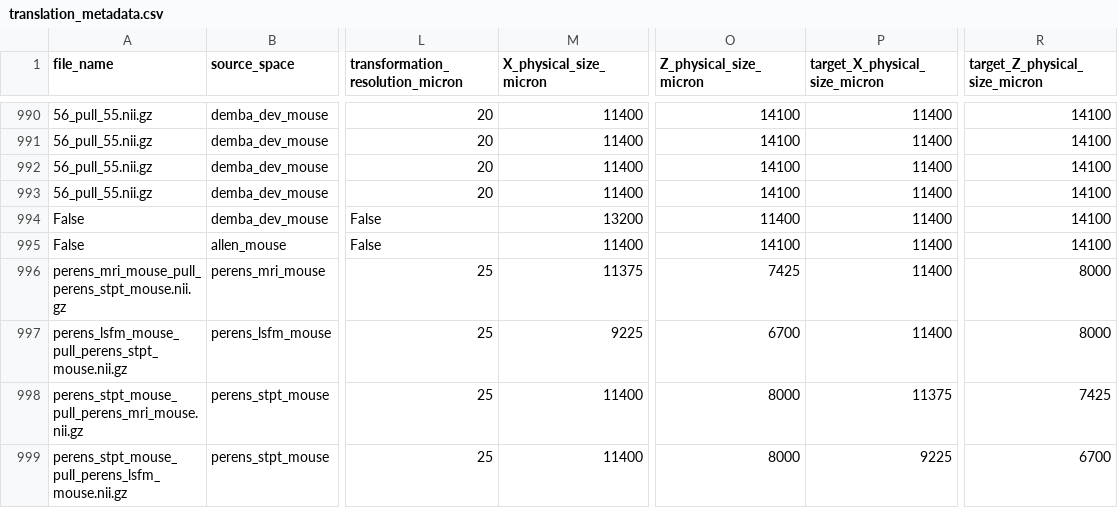
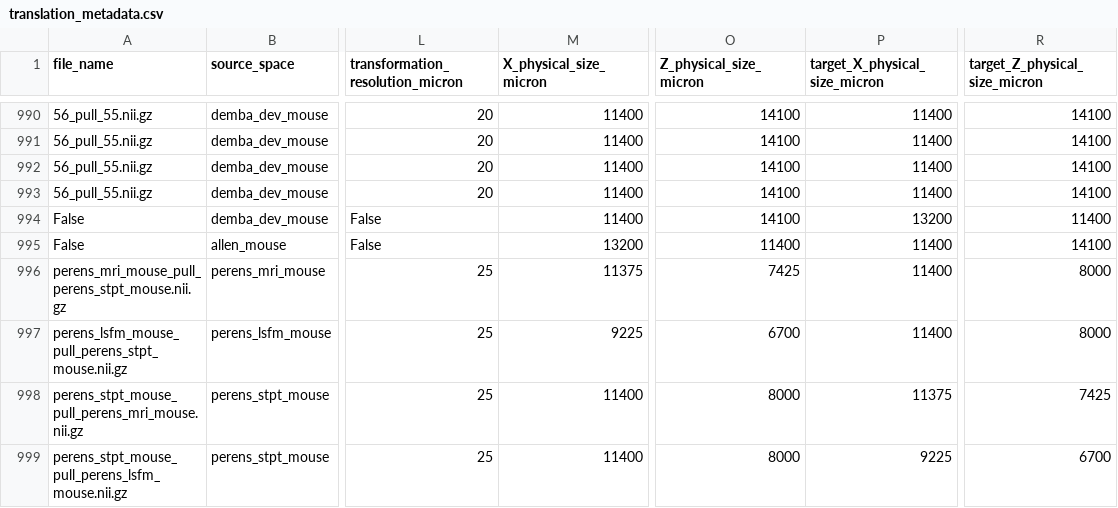
Before and after one commit to Neural-Systems-at-UIO/CCF_translator, a CSV file: CCF_translator/metadata/translation_metadata.csv, drawn as a sheet; only a part is shown, gaps mark what is left out; the diff names each change by its address in the sheet, - before the commit and + after, or states it on an @@ line.

Commit message:
incorrect metadata

```diff
--- a/CCF_translator/metadata/translation_metadata.csv
+++ b/CCF_translator/metadata/translation_metadata.csv
-M994 (X_physical_size_micron): 13200
+M994 (X_physical_size_micron): 11400
-O994 (Z_physical_size_micron): 11400
+O994 (Z_physical_size_micron): 14100
-P994 (target_X_physical_size_micron): 11400
+P994 (target_X_physical_size_micron): 13200
-R994 (target_Z_physical_size_micron): 14100
+R994 (target_Z_physical_size_micron): 11400
-M995 (X_physical_size_micron): 11400
+M995 (X_physical_size_micron): 13200
-O995 (Z_physical_size_micron): 14100
+O995 (Z_physical_size_micron): 11400
```
Also changed, not shown: 5 other files.
